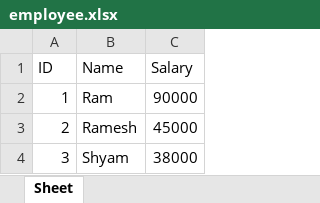
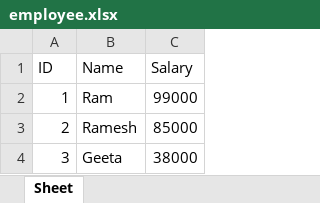
Before and after one commit to sharmaRoushan-Official/python2039, an Excel workbook: employee.xlsx, sheet Sheet, drawn as a sheet; values as stored, in another font and other column widths than the file's, no borders; the diff names each change by its address in the sheet, - before the commit and + after, or states it on an @@ line.

```diff
--- a/employee.xlsx (sheet Sheet)
+++ b/employee.xlsx (sheet Sheet)
-C2 (Salary): 90000
+C2 (Salary): 99000
-C3 (Salary): 45000
+C3 (Salary): 85000
-B4 (Name): Shyam
+B4 (Name): Geeta
```
Also changed, not shown: 6 other files.
